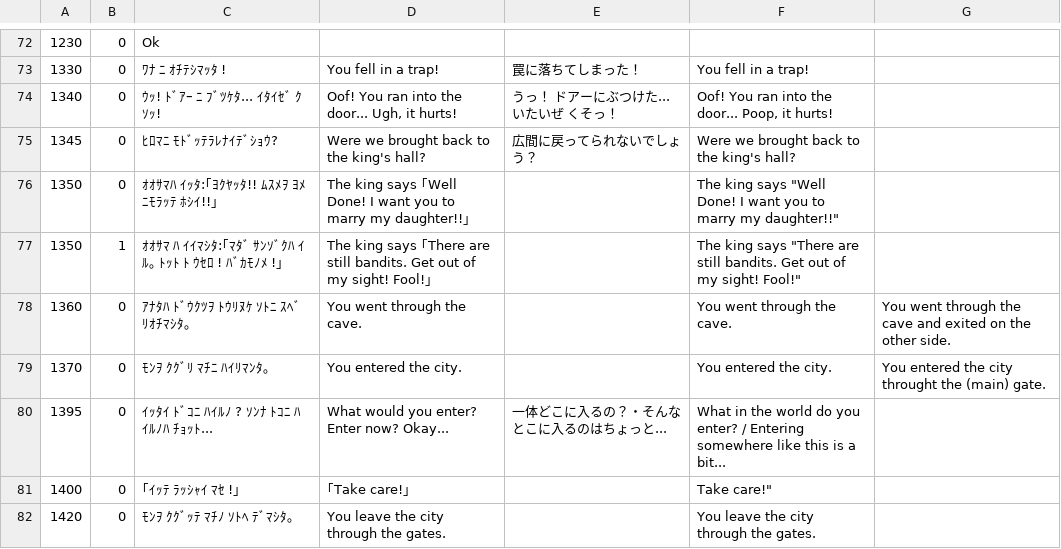
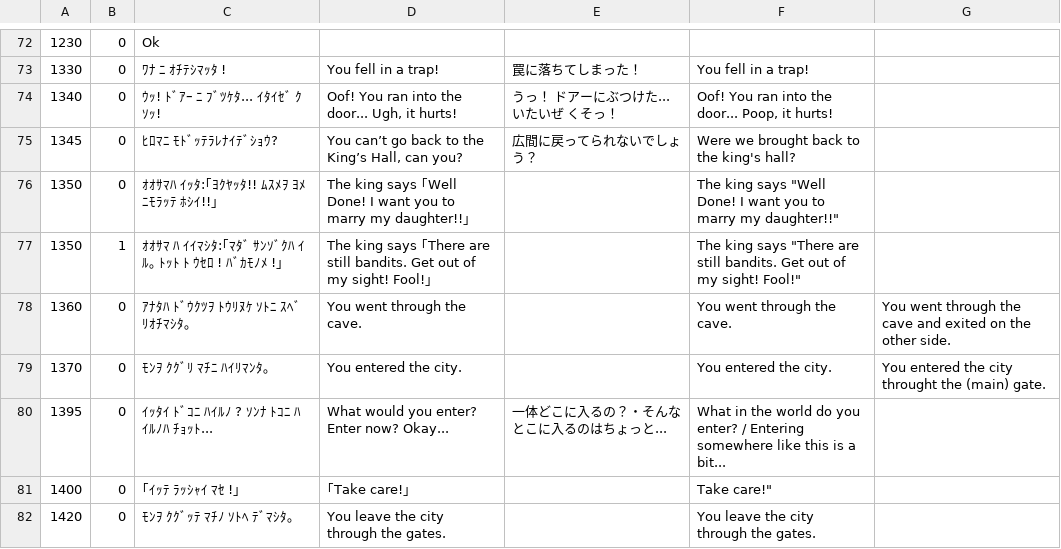
Before and after one commit to nleseul/dragon_and_princess_pc88_trans, a CSV file: csv/gametext.csv, drawn as a sheet; only a part is shown, gaps mark what is left out.

Commit message:
Update one translation I forgot about.

```diff
--- a/csv/gametext.csv
+++ b/csv/gametext.csv
@@ -74,3 +74,3 @@
 1340,0,ｳｯ! ﾄﾞｱｰ ﾆ ﾌﾞﾂｹﾀ... ｲﾀｲｾﾞ ｸｿｯ!,"Oof! You ran into the door... Ugh, it hurts!",うっ！ ドアーにぶつけた... いたいぜ くそっ！,"Oof! You ran into the door... Poop, it hurts!",
-1345,0,ﾋﾛﾏﾆ ﾓﾄﾞｯﾃﾗﾚﾅｲﾃﾞｼｮｳ?,Were we brought back to the king's hall?,広間に戻ってられないでしょう？,Were we brought back to the king's hall?,
+1345,0,ﾋﾛﾏﾆ ﾓﾄﾞｯﾃﾗﾚﾅｲﾃﾞｼｮｳ?,"You can’t go back to the King’s Hall, can you?",広間に戻ってられないでしょう？,Were we brought back to the king's hall?,
 1350,0,ｵｵｻﾏﾊ ｲｯﾀ:｢ﾖｸﾔｯﾀ!! ﾑｽﾒｦ ﾖﾒﾆﾓﾗｯﾃ ﾎｼｲ!!｣,The king says ｢Well Done! I want you to marry my daughter!!｣,,"The king says ""Well Done! I want you to marry my daughter!!""",
```
